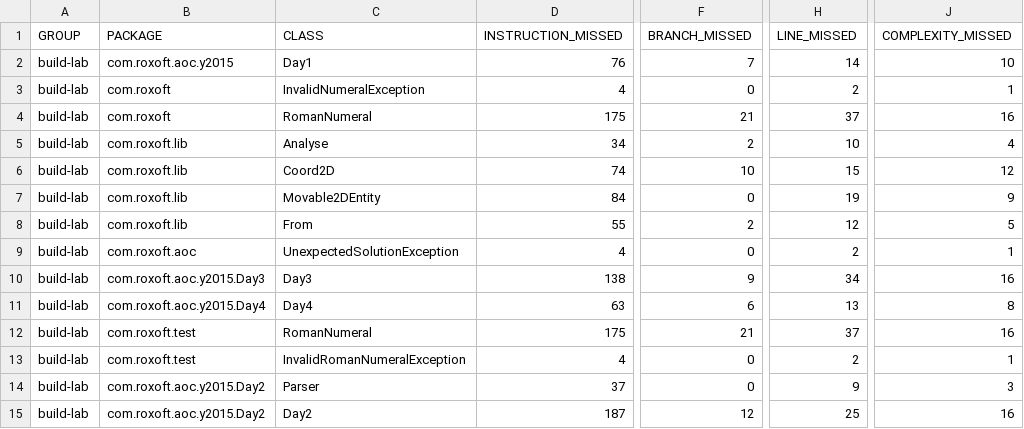
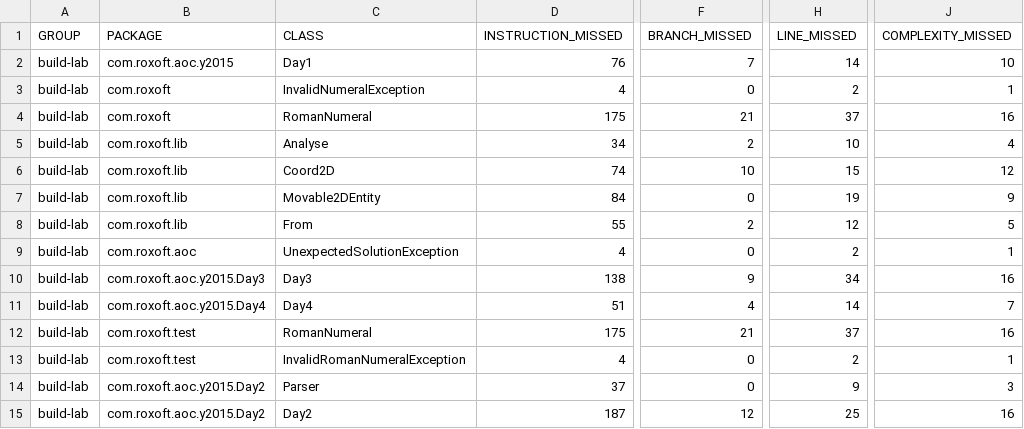
Before and after one commit to rossdrew/build-lab, a CSV file: jacoco/jacoco.csv, drawn as a sheet; only a part is shown, gaps mark what is left out; the diff names each change by its address in the sheet, - before the commit and + after, or states it on an @@ line.

Commit message:
Changed loop to be infinate
Since I can't figure out test values that result in required hash outputs, I cannot fully test the bounds and therefore can't properly mutation test a bounded loop af58d3f34ce902ec0de71bb2ae14962fd0168ca1

```diff
--- a/jacoco/jacoco.csv
+++ b/jacoco/jacoco.csv
-D11 (INSTRUCTION_MISSED): 63
+D11 (INSTRUCTION_MISSED): 51
-F11 (BRANCH_MISSED): 6
+F11 (BRANCH_MISSED): 4
-H11 (LINE_MISSED): 13
+H11 (LINE_MISSED): 14
-J11 (COMPLEXITY_MISSED): 8
+J11 (COMPLEXITY_MISSED): 7
```
Also changed, not shown: 22 other files.
